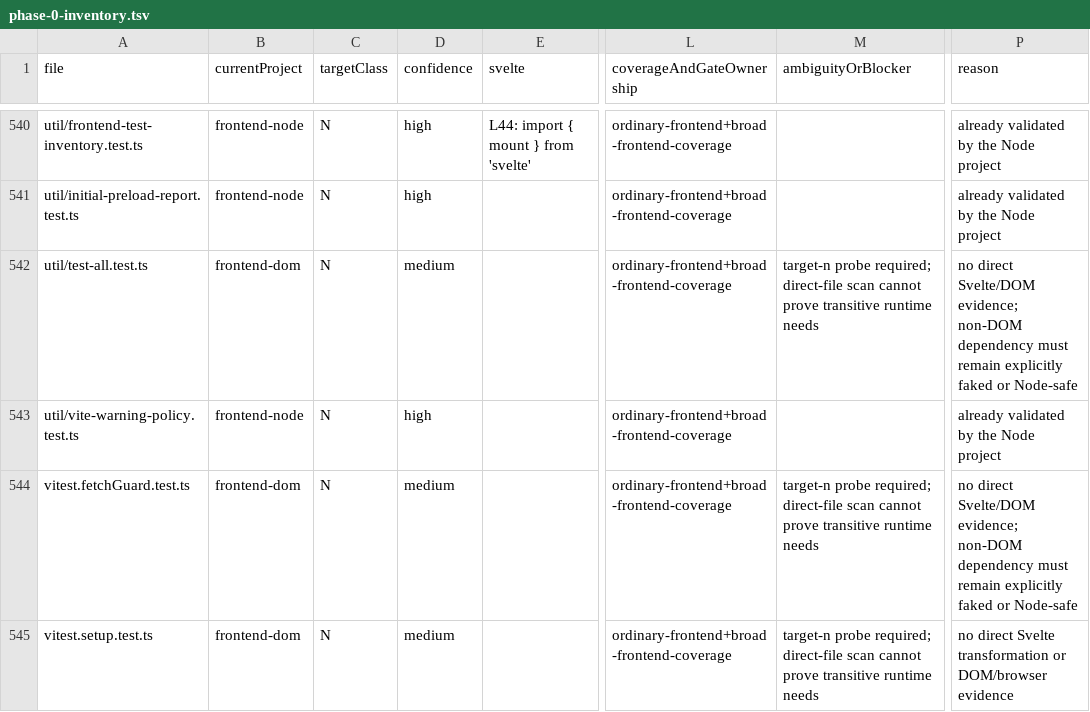
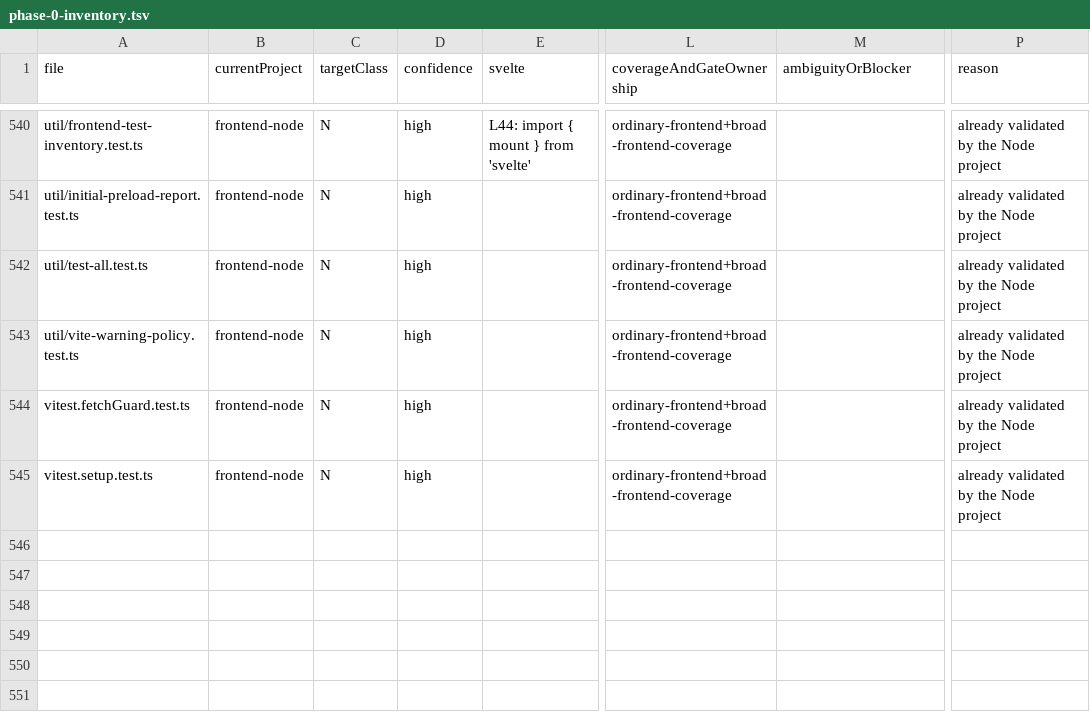
Before and after one commit to rhplus0831/RisuAI, a TSV file: docs/plan/frontend-test-architecture/phase-0-inventory.tsv, drawn as a sheet; only a part is shown, gaps mark what is left out; the diff names each change by its address in the sheet, - before the commit and + after, or states it on an @@ line.

```diff
--- a/docs/plan/frontend-test-architecture/phase-0-inventory.tsv
+++ b/docs/plan/frontend-test-architecture/phase-0-inventory.tsv
-B542 (currentProject): frontend-dom
+B542 (currentProject): frontend-node
-D542 (confidence): medium
+D542 (confidence): high
-M542 (ambiguityOrBlocker): target-n probe required; direct-file scan cannot prove transitive runtime needs
+M542 (ambiguityOrBlocker): (empty)
-P542 (reason): no direct Svelte/DOM evidence; non-DOM dependency must remain explicitly faked or Node-safe
+P542 (reason): already validated by the Node project
-B544:B545 (currentProject): frontend-dom
+B544:B545 (currentProject): frontend-node
-D544:D545 (confidence): medium
+D544:D545 (confidence): high
-M544:M545 (ambiguityOrBlocker): target-n probe required; direct-file scan cannot prove transitive runtime needs
+M544:M545 (ambiguityOrBlocker): (empty)
-P544 (reason): no direct Svelte/DOM evidence; non-DOM dependency must remain explicitly faked or Node-safe
+P544 (reason): already validated by the Node project
-P545 (reason): no direct Svelte transformation or DOM/browser evidence
+P545 (reason): already validated by the Node project
```
Also changed, not shown: 5 other files.
